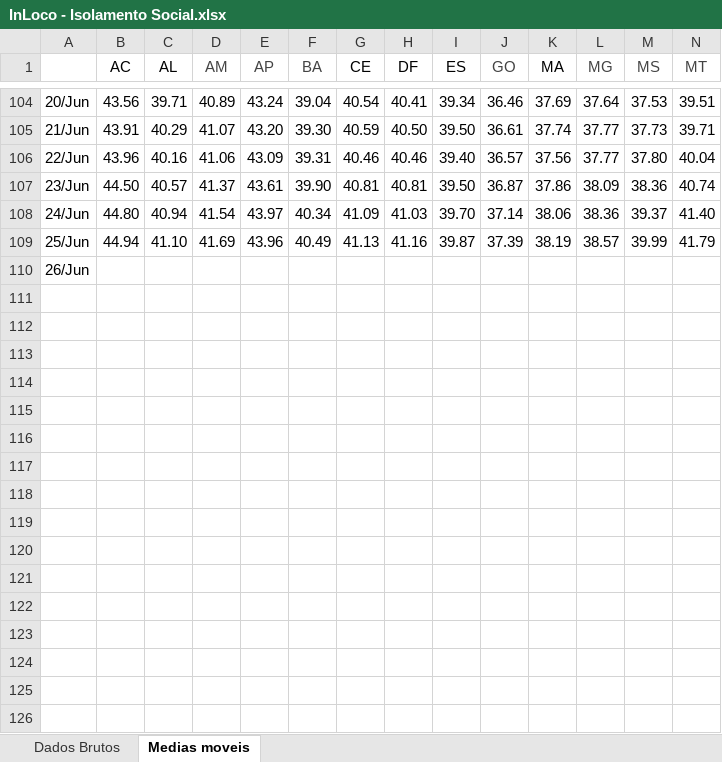
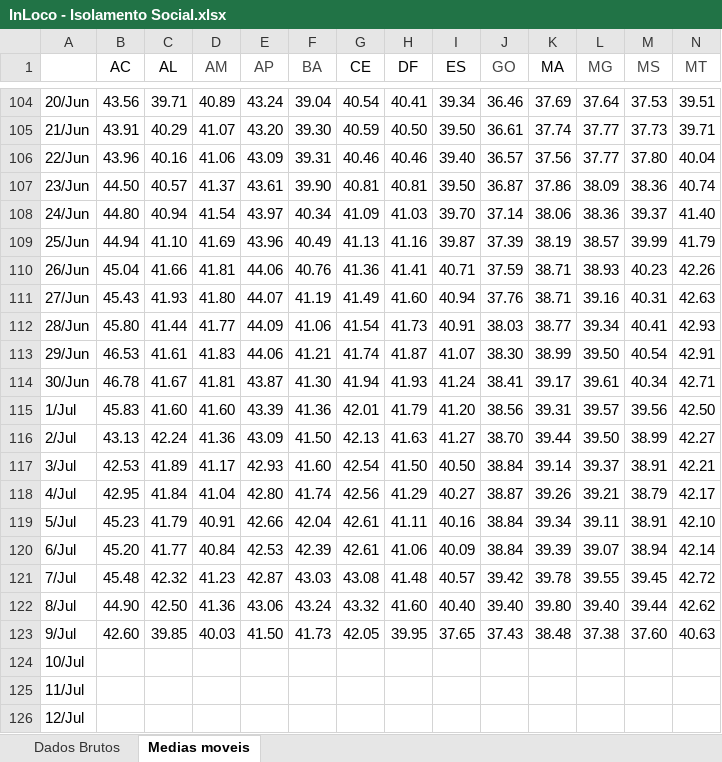
Before and after one commit to medidas-covidbr-iptsp/BI, an Excel workbook: InLoco - Isolamento Social.xlsx, sheet Medias moveis, drawn as a sheet; only a part is shown, gaps mark what is left out; values as stored, in another font and other column widths than the file's, no borders; charts and pictures not drawn; addresses are those after the commit; rows hold the shown columns only; the diff names each change by its address in the sheet, - before the commit and + after, or states it on an @@ line.

```diff
--- a/InLoco - Isolamento Social.xlsx (sheet Medias moveis)
+++ b/InLoco - Isolamento Social.xlsx (sheet Medias moveis)
+row 110: 26/Jun | 45.04 | 41.66 | 41.81 | 44.06 | 40.76 | 41.36 | 41.41 | 40.71 | 37.59 | 38.71 | 38.93 | 40.23 | 42.26
+row 111: 27/Jun | 45.43 | 41.93 | 41.80 | 44.07 | 41.19 | 41.49 | 41.60 | 40.94 | 37.76 | 38.71 | 39.16 | 40.31 | 42.63
+row 112: 28/Jun | 45.80 | 41.44 | 41.77 | 44.09 | 41.06 | 41.54 | 41.73 | 40.91 | 38.03 | 38.77 | 39.34 | 40.41 | 42.93
+row 113: 29/Jun | 46.53 | 41.61 | 41.83 | 44.06 | 41.21 | 41.74 | 41.87 | 41.07 | 38.30 | 38.99 | 39.50 | 40.54 | 42.91
+row 114: 30/Jun | 46.78 | 41.67 | 41.81 | 43.87 | 41.30 | 41.94 | 41.93 | 41.24 | 38.41 | 39.17 | 39.61 | 40.34 | 42.71
+row 115: 1/Jul | 45.83 | 41.60 | 41.60 | 43.39 | 41.36 | 42.01 | 41.79 | 41.20 | 38.56 | 39.31 | 39.57 | 39.56 | 42.50
+row 116: 2/Jul | 43.13 | 42.24 | 41.36 | 43.09 | 41.50 | 42.13 | 41.63 | 41.27 | 38.70 | 39.44 | 39.50 | 38.99 | 42.27
+row 117: 3/Jul | 42.53 | 41.89 | 41.17 | 42.93 | 41.60 | 42.54 | 41.50 | 40.50 | 38.84 | 39.14 | 39.37 | 38.91 | 42.21
+row 118: 4/Jul | 42.95 | 41.84 | 41.04 | 42.80 | 41.74 | 42.56 | 41.29 | 40.27 | 38.87 | 39.26 | 39.21 | 38.79 | 42.17
+row 119: 5/Jul | 45.23 | 41.79 | 40.91 | 42.66 | 42.04 | 42.61 | 41.11 | 40.16 | 38.84 | 39.34 | 39.11 | 38.91 | 42.10
+row 120: 6/Jul | 45.20 | 41.77 | 40.84 | 42.53 | 42.39 | 42.61 | 41.06 | 40.09 | 38.84 | 39.39 | 39.07 | 38.94 | 42.14
+row 121: 7/Jul | 45.48 | 42.32 | 41.23 | 42.87 | 43.03 | 43.08 | 41.48 | 40.57 | 39.42 | 39.78 | 39.55 | 39.45 | 42.72
+row 122: 8/Jul | 44.90 | 42.50 | 41.36 | 43.06 | 43.24 | 43.32 | 41.60 | 40.40 | 39.40 | 39.80 | 39.40 | 39.44 | 42.62
+row 123: 9/Jul | 42.60 | 39.85 | 40.03 | 41.50 | 41.73 | 42.05 | 39.95 | 37.65 | 37.43 | 38.48 | 37.38 | 37.60 | 40.63
-A124: 26/Jun
+A124: 10/Jul
+row 125: 11/Jul
+row 126: 12/Jul
```
Also changed, not shown: sheet Dados Brutos.
